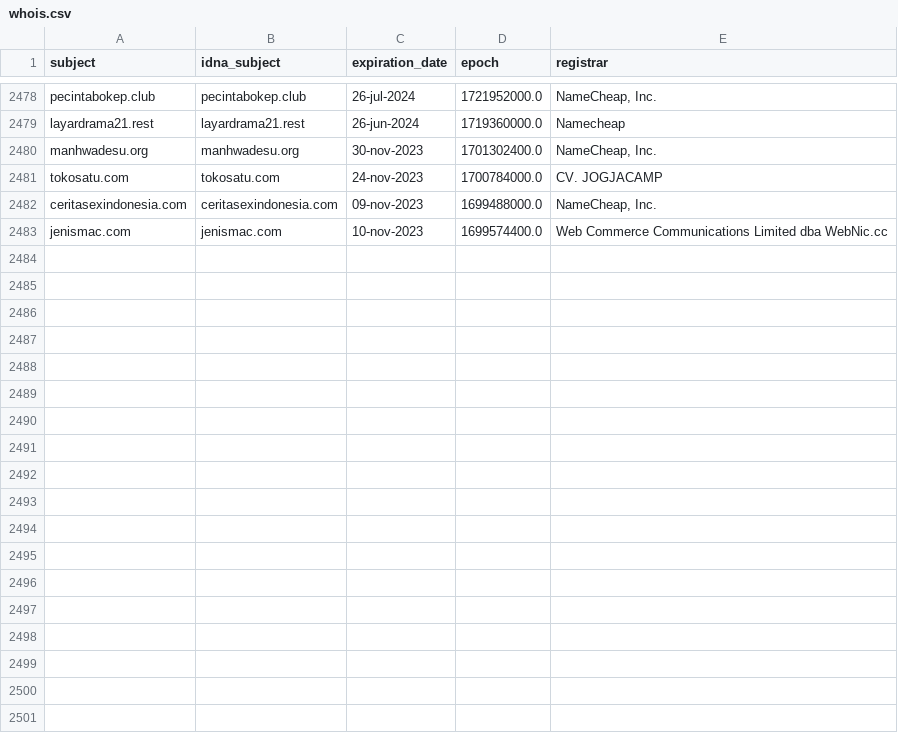
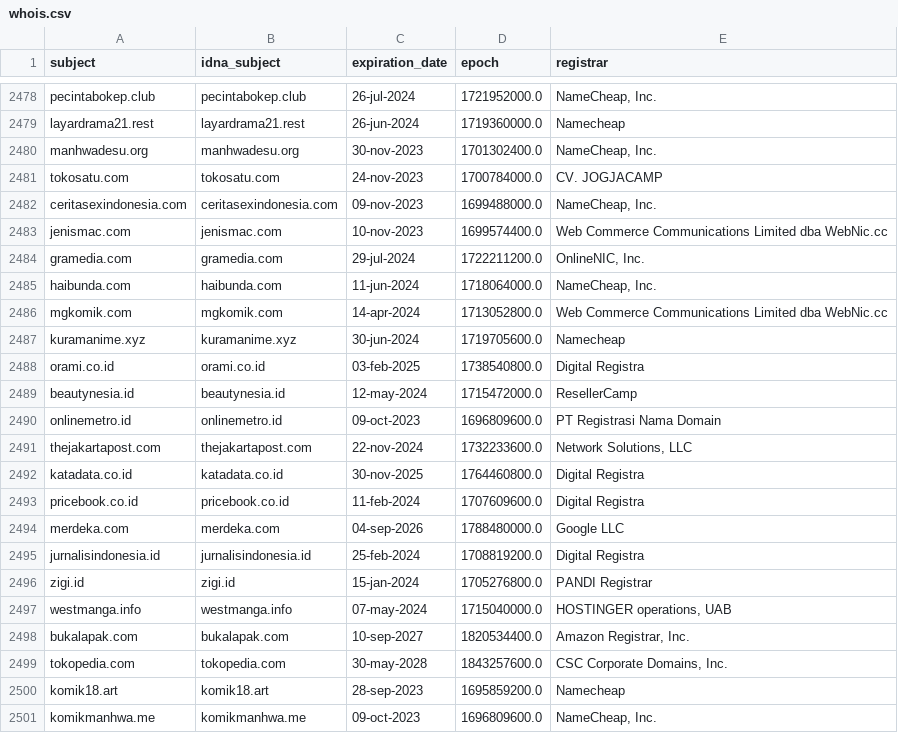
Before and after one commit to dead-hosts/indonesianadblockrules-subscriptions_git_ABPindo, a CSV file: .pyfunceble/whois.csv, drawn as a sheet; only a part is shown, gaps mark what is left out.

```diff
--- a/.pyfunceble/whois.csv
+++ b/.pyfunceble/whois.csv
@@ -2483 +2483,19 @@ ceritasexindonesia.com,ceritasexindonesia.com,09-nov-2023,1699488000.0,"NameChea
 jenismac.com,jenismac.com,10-nov-2023,1699574400.0,Web Commerce Communications Limited dba WebNic.cc
+gramedia.com,gramedia.com,29-jul-2024,1722211200.0,"OnlineNIC, Inc."
+haibunda.com,haibunda.com,11-jun-2024,1718064000.0,"NameCheap, Inc."
+mgkomik.com,mgkomik.com,14-apr-2024,1713052800.0,Web Commerce Communications Limited dba WebNic.cc
+kuramanime.xyz,kuramanime.xyz,30-jun-2024,1719705600.0,Namecheap
+orami.co.id,orami.co.id,03-feb-2025,1738540800.0,Digital Registra
+beautynesia.id,beautynesia.id,12-may-2024,1715472000.0,ResellerCamp
+onlinemetro.id,onlinemetro.id,09-oct-2023,1696809600.0,PT Registrasi Nama Domain
+thejakartapost.com,thejakartapost.com,22-nov-2024,1732233600.0,"Network Solutions, LLC"
+katadata.co.id,katadata.co.id,30-nov-2025,1764460800.0,Digital Registra
+pricebook.co.id,pricebook.co.id,11-feb-2024,1707609600.0,Digital Registra
+merdeka.com,merdeka.com,04-sep-2026,1788480000.0,Google LLC
+jurnalisindonesia.id,jurnalisindonesia.id,25-feb-2024,1708819200.0,Digital Registra
+zigi.id,zigi.id,15-jan-2024,1705276800.0,PANDI Registrar
+westmanga.info,westmanga.info,07-may-2024,1715040000.0,"HOSTINGER operations, UAB"
+bukalapak.com,bukalapak.com,10-sep-2027,1820534400.0,"Amazon Registrar, Inc."
+tokopedia.com,tokopedia.com,30-may-2028,1843257600.0,"CSC Corporate Domains, Inc."
+komik18.art,komik18.art,28-sep-2023,1695859200.0,Namecheap
+komikmanhwa.me,komikmanhwa.me,09-oct-2023,1696809600.0,"NameCheap, Inc."
```
Also changed, not shown: .pyfunceble/inactive.csv, 16 other files.
